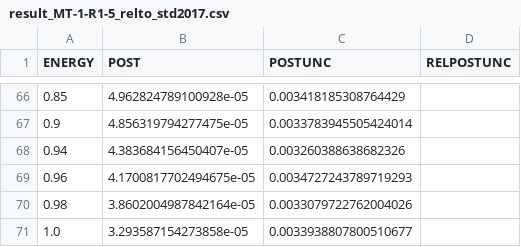
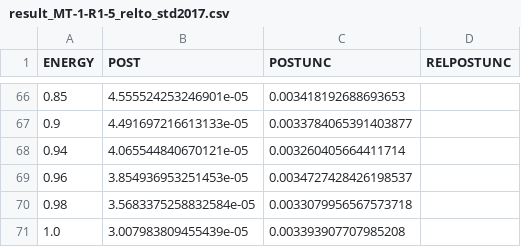
Before and after one commit to IAEA-NDS/neutron-standards-database, a CSV file: results/result_MT-1-R1-5_relto_std2017.csv, drawn as a sheet; only a part is shown, gaps mark what is left out; the diff covers the shown part only.

```diff
--- a/results/result_MT-1-R1-5_relto_std2017.csv
+++ b/results/result_MT-1-R1-5_relto_std2017.csv
@@ -66,6 +66,6 @@ ENERGY,POST,POSTUNC,RELPOSTUNC
-0.85,4.962824789100928e-05,0.003418185308764429,
-0.9,4.856319794277475e-05,0.0033783945505424014,
-0.94,4.383684156450407e-05,0.003260388638682326,
-0.96,4.1700817702494675e-05,0.0034727243789719293,
-0.98,3.8602004987842164e-05,0.0033079722762004026,
-1.0,3.293587154273858e-05,0.0033938807800510677,
+0.85,4.555524253246901e-05,0.003418192688693653,
+0.9,4.491697216613133e-05,0.0033784065391403877,
+0.94,4.065544840670121e-05,0.003260405664411714,
+0.96,3.854936953251453e-05,0.0034727428426198537,
+0.98,3.5683375258832584e-05,0.0033079956567573718,
+1.0,3.007983809455439e-05,0.003393907707985208,
```
Also changed, not shown: 128 edited cells elsewhere in this file, results/result_MT-1-R1-2_relto_std2017.csv, results/result_MT-1-R1-4_relto_std2017.csv, 29 other files.
